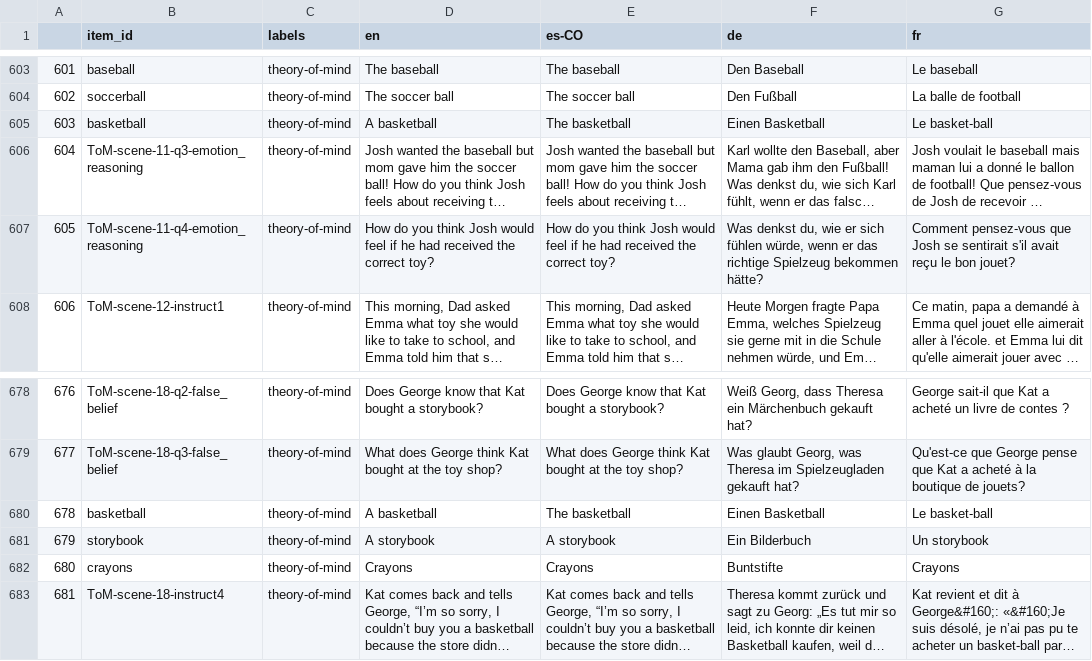
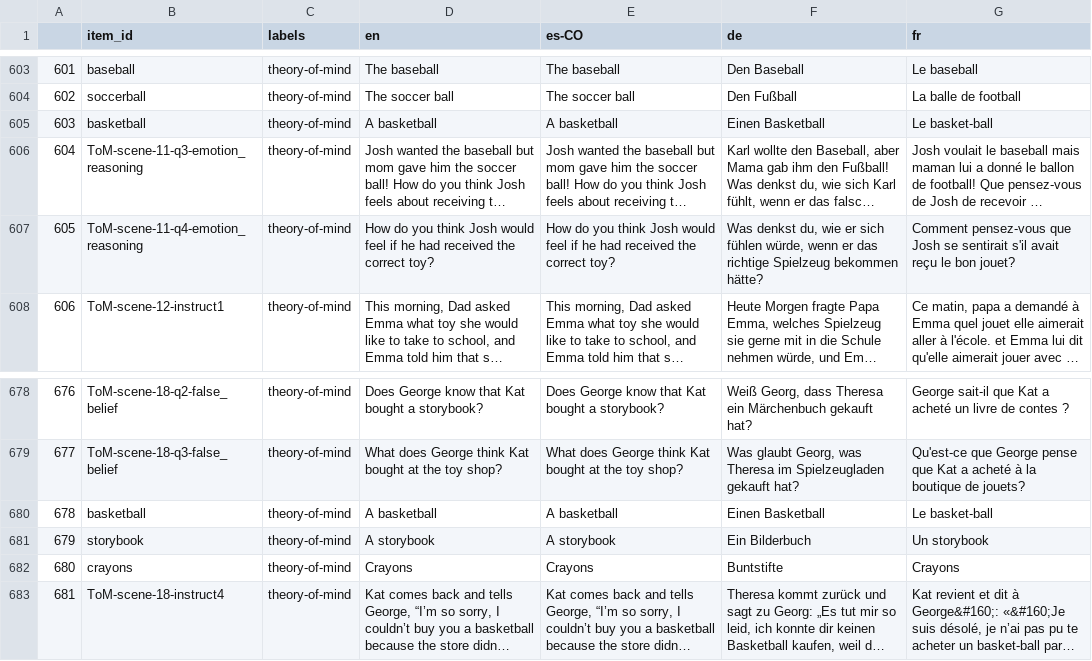
Before and after one commit to levante-framework/levante_translations, a CSV file: translation_master.csv, drawn as a sheet; only a part is shown, gaps mark what is left out; long unchanged cells end in …; the diff names each change by its address in the sheet, - before the commit and + after, or states it on an @@ line.

```diff
--- a/translation_master.csv
+++ b/translation_master.csv
-E605 (es-CO): The basketball
+E605 (es-CO): A basketball
-E680 (es-CO): The basketball
+E680 (es-CO): A basketball
```
Also changed, not shown: 3 other files.
